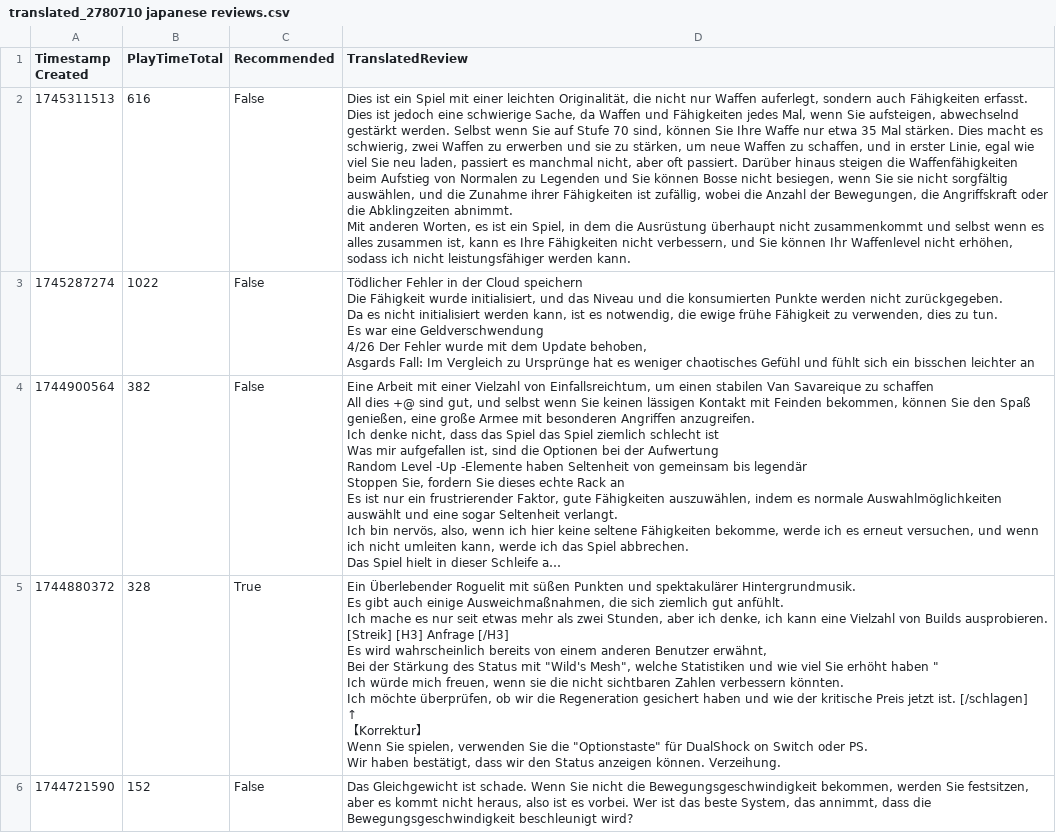
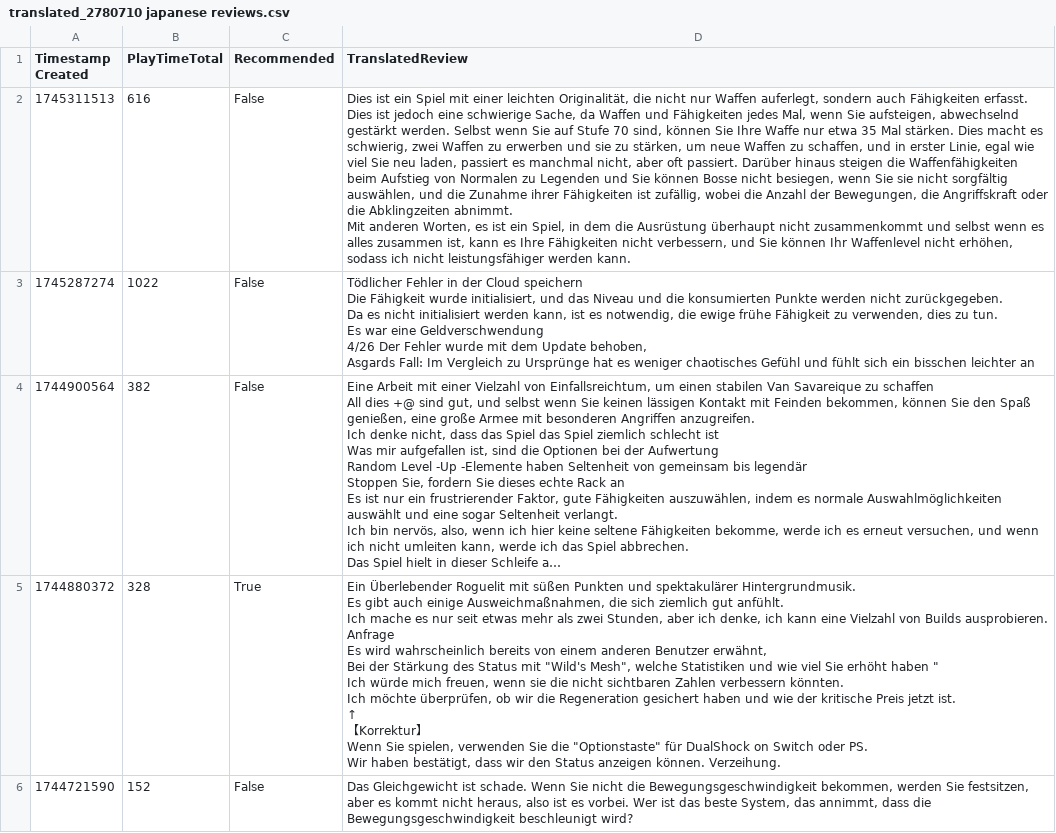
Before and after one commit to KenBlasse/Py-SteamReviews, a CSV file: translations/translated_2780710 japanese reviews.csv, drawn as a sheet; only a part is shown; long unchanged cells end in …; ↵ is a line break in a cell; the diff covers the shown part only; the diff names each change by its address in the sheet, - before the commit and + after, or states it on an @@ line.

```diff
--- a/translations/translated_2780710 japanese reviews.csv
+++ b/translations/translated_2780710 japanese reviews.csv
-D5 (TranslatedReview): …Builds ausprobieren. ↵ [Streik] [H3] Anfrage [/H3] ↵ Es wird wahrscheinlich bereits von einem anderen Benutzer erwähnt, ↵ Bei der Stärkung des Status mit "Wild's Mesh", welche Statistiken und wie viel Sie erhöht haben " ↵ Ich würde mich freuen, wenn sie die nicht sichtbaren Zahlen verbessern könnten. ↵ Ich möchte überprüfen, ob wir die Regeneration gesichert haben und wie der kritische Preis jetzt ist. [/schlagen] ↵ ↑ ↵ 【…
+D5 (TranslatedReview): …Builds ausprobieren. ↵ Anfrage ↵ Es wird wahrscheinlich bereits von einem anderen Benutzer erwähnt, ↵ Bei der Stärkung des Status mit "Wild's Mesh", welche Statistiken und wie viel Sie erhöht haben " ↵ Ich würde mich freuen, wenn sie die nicht sichtbaren Zahlen verbessern könnten. ↵ Ich möchte überprüfen, ob wir die Regeneration gesichert haben und wie der kritische Preis jetzt ist. ↵ ↑ ↵ 【…
```
Also changed, not shown: 1 edited cell elsewhere in this file, translations/translated_2780710 german reviews.csv, translations/translated_2780710 koreana reviews.csv, 7 other files.
